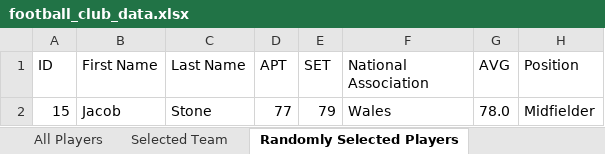
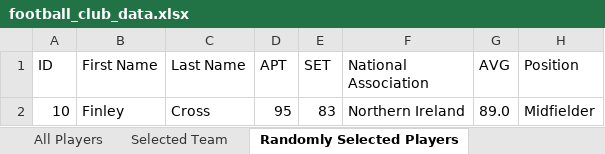
Before and after one commit to rhb16/FOOTBALLProject, an Excel workbook: football_club_data.xlsx, sheet Randomly Selected Players, drawn as a sheet; values as stored, in another font and other column widths than the file's, no borders; removed rows and columns are numbered as before the commit, all else as after; the diff names each change by its address in the sheet, - before the commit and + after, or states it on an @@ line.

```diff
--- a/football_club_data.xlsx (sheet Randomly Selected Players)
+++ b/football_club_data.xlsx (sheet Randomly Selected Players)
-row 2: 15 | Jacob | Stone | 77 | 79 | Wales | 78.0 | Midfielder
+row 2: 10 | Finley | Cross | 95 | 83 | Northern Ireland | 89.0 | Midfielder
```
Also changed, not shown: sheet All Players, sheet Players Sorted by APT, sheet Count Players by Position, 3 other files.
